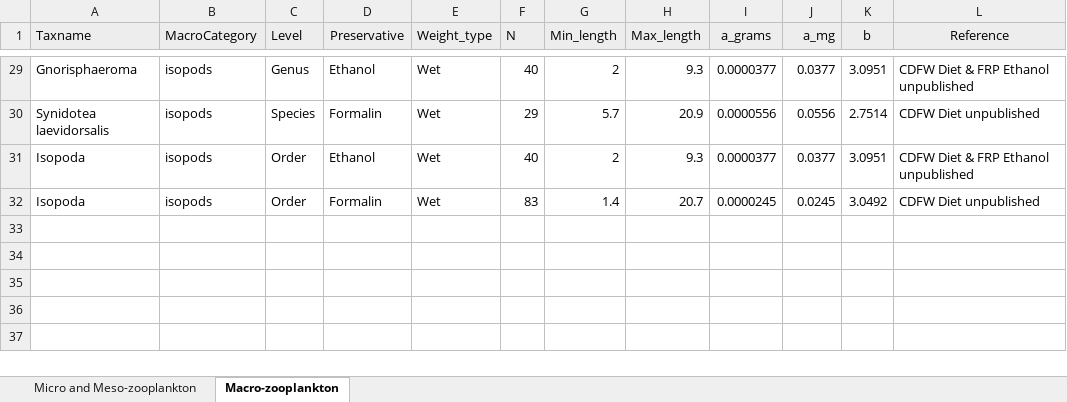
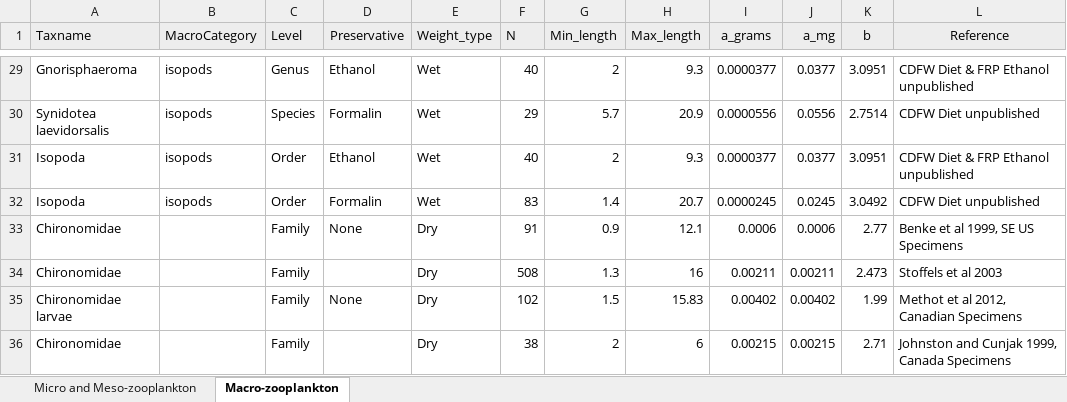
Before and after one commit to EMRR-DISE/Smelt-cages, an Excel workbook: data/Mesomicromacro Biomass Conversions Aug2024.xlsx, sheet Macro-zooplankton, drawn as a sheet; only a part is shown, gaps mark what is left out; values as stored, in another font and other column widths than the file's, no borders; the diff names each change by its address in the sheet, - before the commit and + after, or states it on an @@ line.

```diff
--- a/data/Mesomicromacro Biomass Conversions Aug2024.xlsx (sheet Macro-zooplankton)
+++ b/data/Mesomicromacro Biomass Conversions Aug2024.xlsx (sheet Macro-zooplankton)
+row 33: Chironomidae |  | Family | None | Dry | 91 | 0.9 | 12.1 | 0.0006 | 0.0006 | 2.77 | Benke et al 1999, SE US Specimens
+row 34: Chironomidae |  | Family |  | Dry | 508 | 1.3 | 16 | 0.00211 | 0.00211 | 2.473 | Stoffels et al 2003
+row 35: Chironomidae larvae |  | Family | None | Dry | 102 | 1.5 | 15.83 | 0.00402 | 0.00402 | 1.99 | Methot et al 2012, Canadian Specimens
+row 36: Chironomidae |  | Family |  | Dry | 38 | 2 | 6 | 0.00215 | 0.00215 | 2.71 | Johnston and Cunjak 1999, Canada Specimens
```
Also changed, not shown: data/DWR_CageZoop2023_Complete_TEC_1.22.2024.xlsx, 31 other files.
